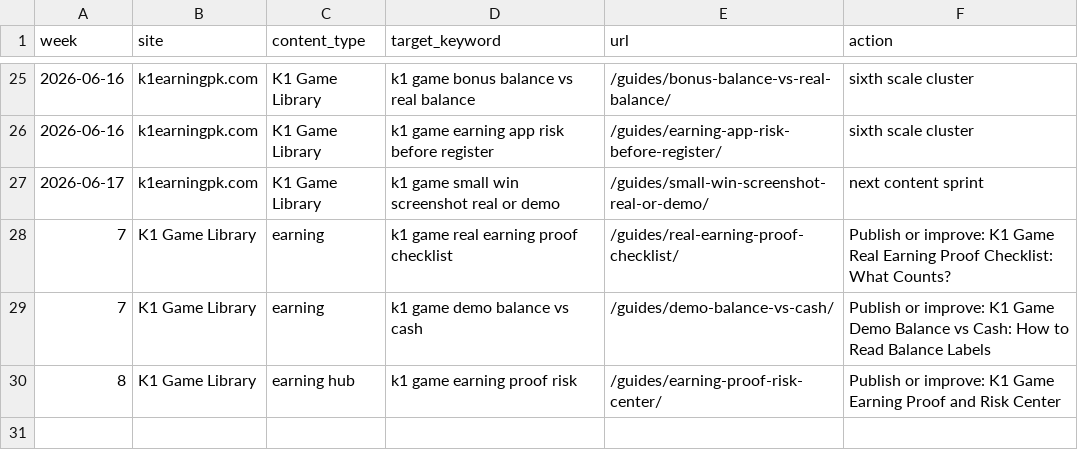
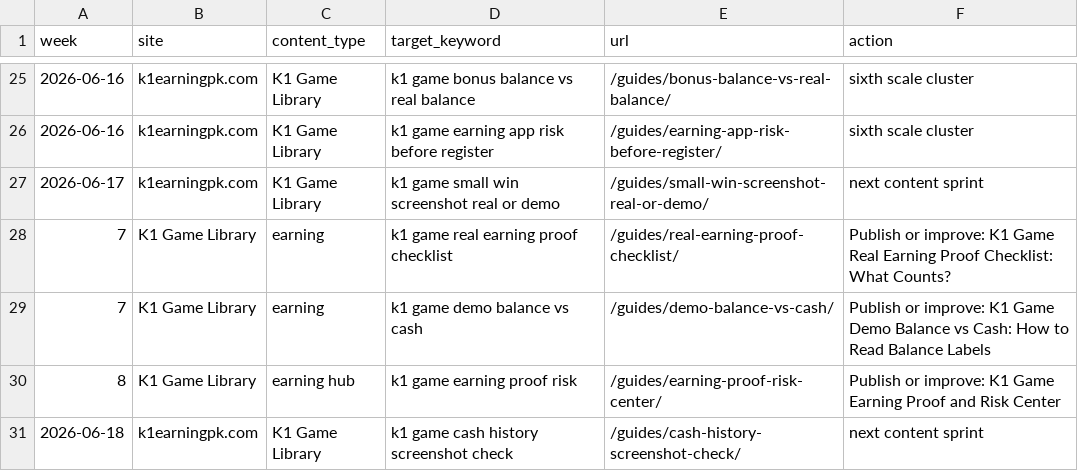
Before and after one commit to alexgkbet888-web/k1earningpk.com, a CSV file: CONTENT-CALENDAR.csv, drawn as a sheet; only a part is shown, gaps mark what is left out; the diff names each change by its address in the sheet, - before the commit and + after, or states it on an @@ line.

Commit message:
Publish k1earningpk.com ranking refresh 2210653

```diff
--- a/CONTENT-CALENDAR.csv
+++ b/CONTENT-CALENDAR.csv
+row 31: 2026-06-18 | k1earningpk.com | K1 Game Library | k1 game cash history screenshot check | /guides/cash-history-screenshot-check/ | next content sprint
```
